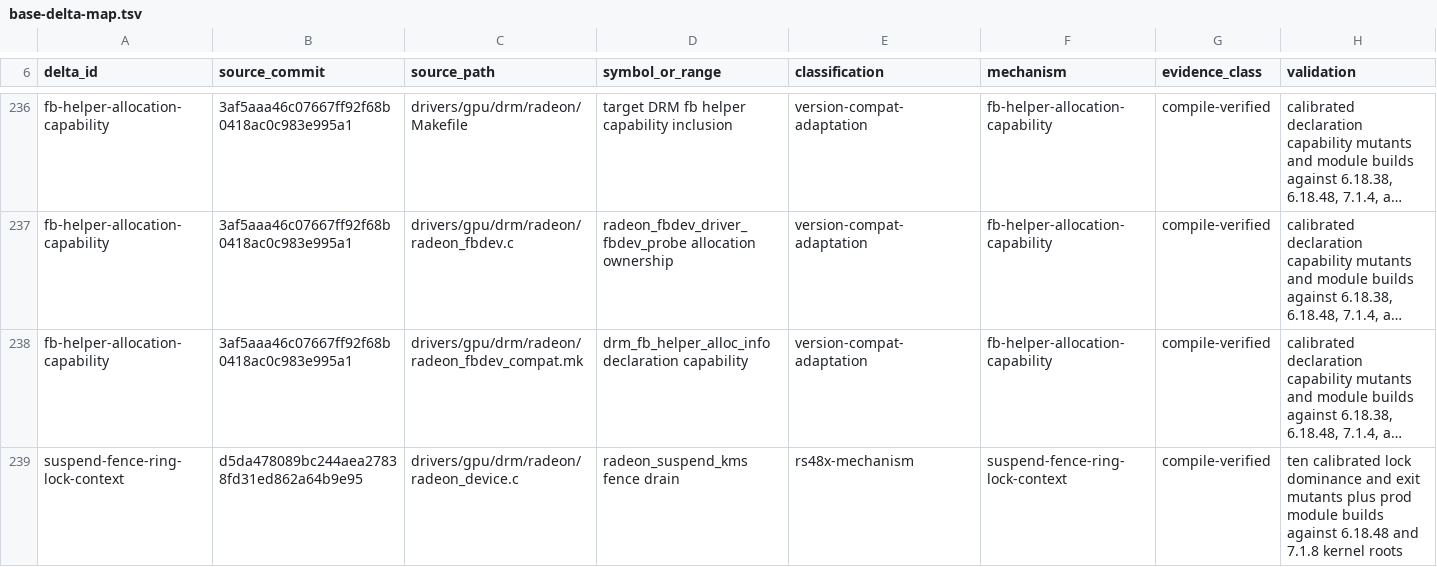
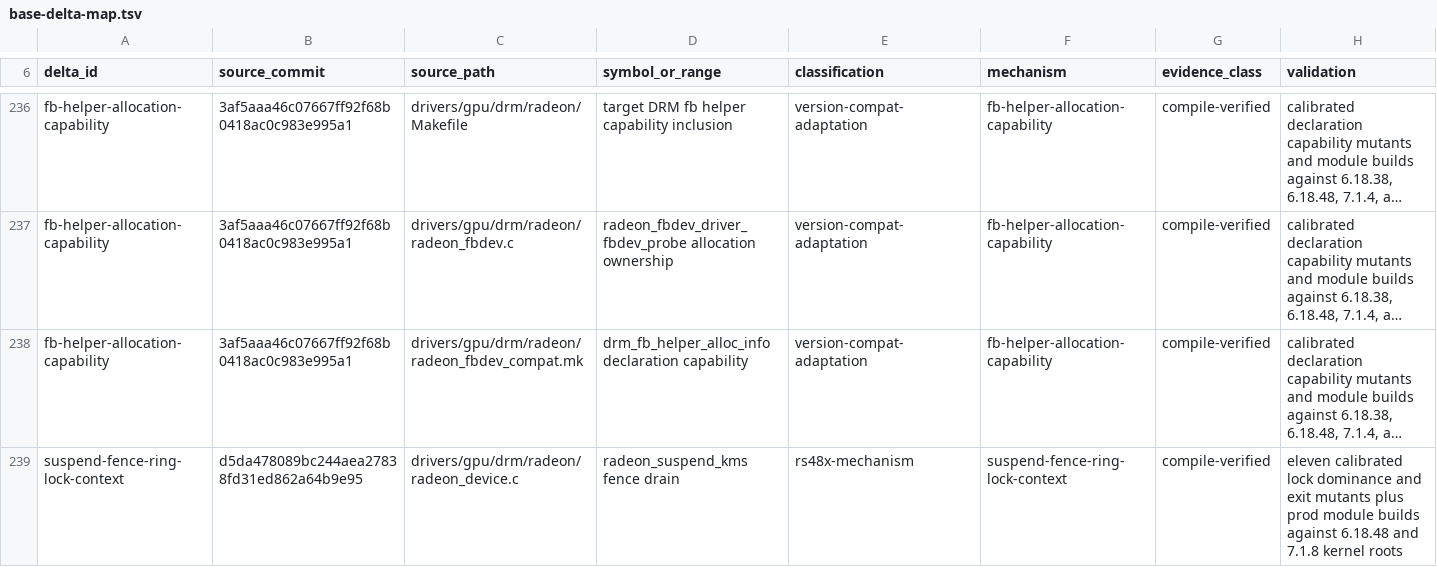
Before and after one commit to Oichkatzelesfrettschen/linux-radeon-gororoba, a TSV file: docs/base-delta-map.tsv, drawn as a sheet; only a part is shown, gaps mark what is left out; long unchanged cells end in …; the diff names each change by its address in the sheet, - before the commit and + after, or states it on an @@ line.

```diff
--- a/docs/base-delta-map.tsv
+++ b/docs/base-delta-map.tsv
-H239 (validation): ten calibrated lock…
+H239 (validation): eleven calibrated lock…
```
Also changed, not shown: 1 other file.
